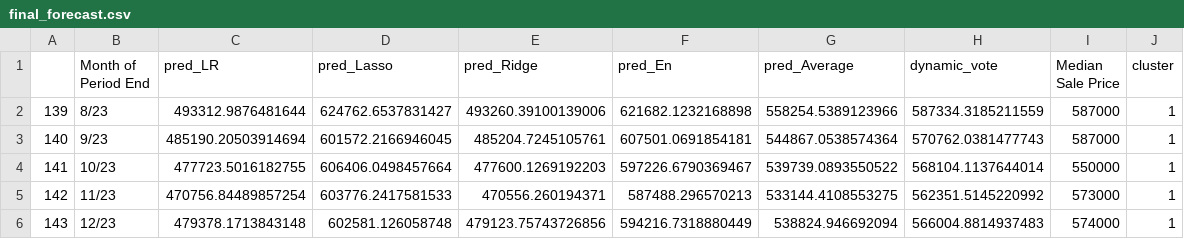
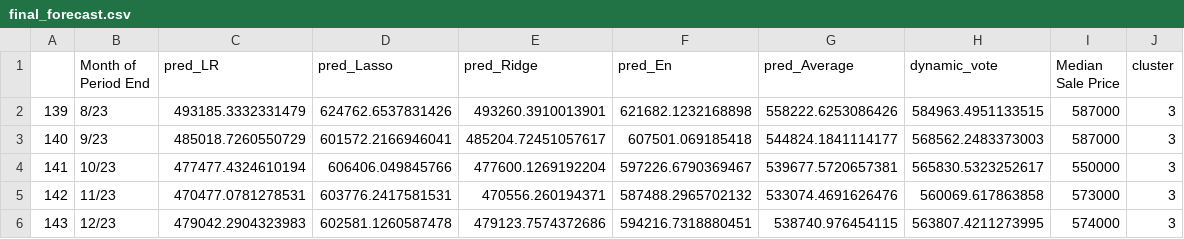
Before and after one commit to Roo541/housing_article, a CSV file: final_forecast.csv, drawn as a sheet; only a part is shown; the diff covers the shown part only.

```diff
--- a/final_forecast.csv
+++ b/final_forecast.csv
@@ -1,6 +1,6 @@
 ,Month of Period End,pred_LR,pred_Lasso,pred_Ridge,pred_En,pred_Average,dynamic_vote,Median Sale Price,cluster
-139,8/23,493312.9876481644,624762.6537831427,493260.39100139006,621682.1232168898,558254.5389123966,587334.3185211559,587000,1
-140,9/23,485190.20503914694,601572.2166946045,485204.7245105761,607501.0691854181,544867.0538574364,570762.0381477743,587000,1
-141,10/23,477723.5016182755,606406.0498457664,477600.1269192203,597226.6790369467,539739.0893550522,568104.1137644014,550000,1
-142,11/23,470756.84489857254,603776.2417581533,470556.260194371,587488.296570213,533144.4108553275,562351.5145220992,573000,1
-143,12/23,479378.1713843148,602581.126058748,479123.75743726856,594216.7318880449,538824.946692094,566004.8814937483,574000,1
+139,8/23,493185.3332331479,624762.6537831426,493260.3910013901,621682.1232168898,558222.6253086426,584963.4951133515,587000,3
+140,9/23,485018.7260550729,601572.2166946041,485204.72451057617,607501.069185418,544824.1841114177,568562.2483373003,587000,3
+141,10/23,477477.4324610194,606406.049845766,477600.1269192204,597226.6790369467,539677.5720657381,565830.5323252617,550000,3
+142,11/23,470477.0781278531,603776.2417581531,470556.260194371,587488.2965702132,533074.4691626476,560069.617863858,573000,3
+143,12/23,479042.2904323983,602581.1260587478,479123.7574372686,594216.7318880451,538740.976454115,563807.4211273995,574000,3
```
Also changed, not shown: 44 edited cells elsewhere in this file, 4_regimes_monthly_updated_.csv, cluster_analysis.csv, 11 other files.
